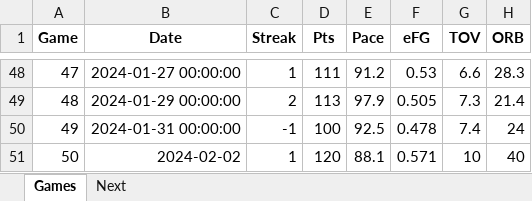
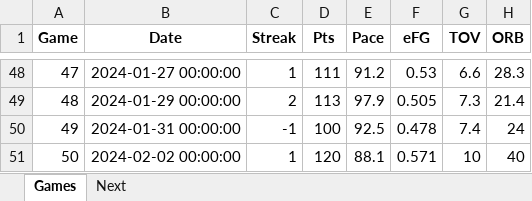
Before and after one commit to marioutiel/TFG, an Excel workbook: data/CurrentSeason/DEN.xlsx, sheet Games, drawn as a sheet; only a part is shown, gaps mark what is left out; values as stored, in another font and other column widths than the file's, no borders; the diff names each change by its address in the sheet, - before the commit and + after, or states it on an @@ line.

```diff
--- a/data/CurrentSeason/DEN.xlsx (sheet Games)
+++ b/data/CurrentSeason/DEN.xlsx (sheet Games)
-B51 (Date): 2024-02-02
+B51 (Date): 2024-02-02 00:00:00
```
Also changed, not shown: data/CurrentSeason/ATL.xlsx, data/CurrentSeason/BOS.xlsx, 39 other files.
